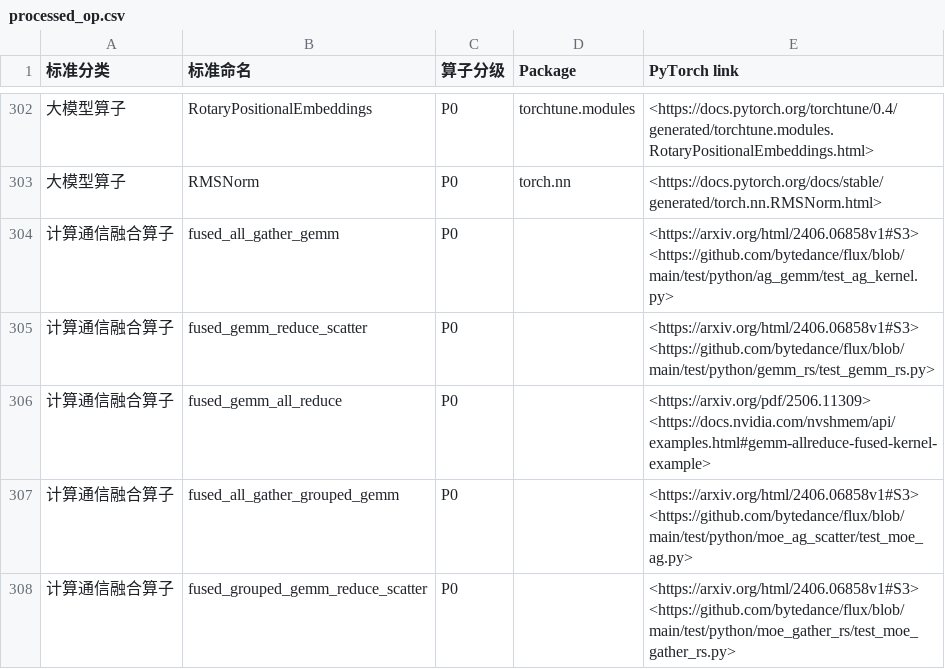
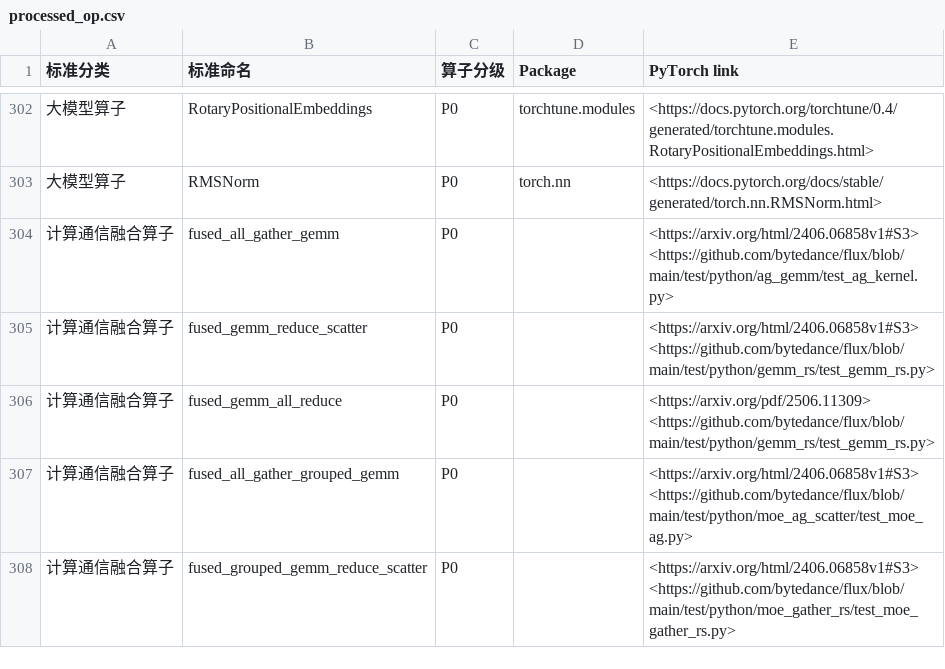
Before and after one commit to DeepLink-org/deeplink-rtd-docs, a CSV file: docs/doc/Operators/processed_op.csv, drawn as a sheet; only a part is shown, gaps mark what is left out; ↵ is a line break in a cell; the diff names each change by its address in the sheet, - before the commit and + after, or states it on an @@ line.

Commit message:
Add files via upload

```diff
--- a/docs/doc/Operators/processed_op.csv
+++ b/docs/doc/Operators/processed_op.csv
-E306 (PyTorch link): <https://arxiv.org/pdf/2506.11309> ↵ <https://docs.nvidia.com/nvshmem/api/examples.html#gemm-allreduce-fused-kernel-example>
+E306 (PyTorch link): <https://arxiv.org/pdf/2506.11309> ↵ <https://github.com/bytedance/flux/blob/main/test/python/gemm_rs/test_gemm_rs.py>
```
